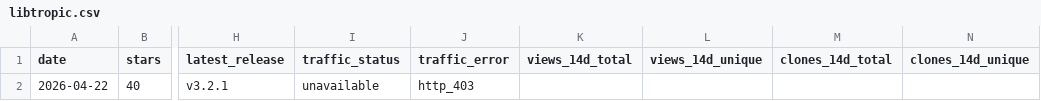
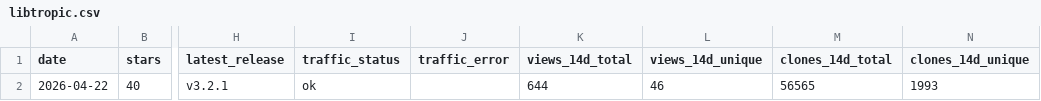
Before and after one commit to pavelpolach321/tracker, a CSV file: data/metrics/tropicsquare/libtropic.csv, drawn as a sheet; only a part is shown, gaps mark what is left out; the diff names each change by its address in the sheet, - before the commit and + after, or states it on an @@ line.

```diff
--- a/data/metrics/tropicsquare/libtropic.csv
+++ b/data/metrics/tropicsquare/libtropic.csv
-I2 (traffic_status): unavailable
+I2 (traffic_status): ok
-J2 (traffic_error): http_403
+J2 (traffic_error): (empty)
-K2 (views_14d_total): (empty)
+K2 (views_14d_total): 644
-L2 (views_14d_unique): (empty)
+L2 (views_14d_unique): 46
-M2 (clones_14d_total): (empty)
+M2 (clones_14d_total): 56565
-N2 (clones_14d_unique): (empty)
+N2 (clones_14d_unique): 1993
```
Also changed, not shown: data/metrics/tropicsquare/libtropic-arduino.csv, data/metrics/tropicsquare/libtropic-rs.csv, 4 other files.
